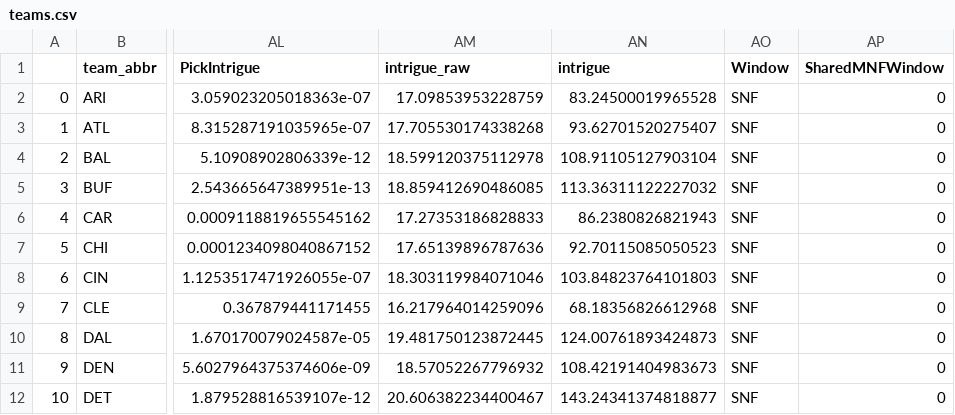
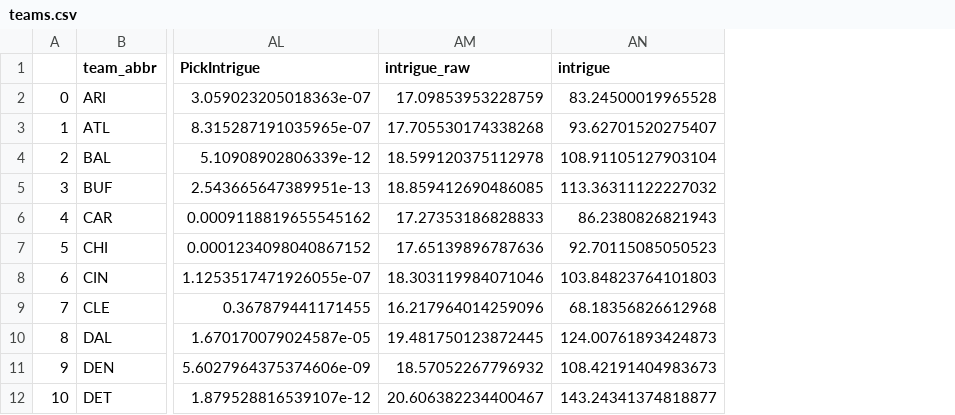
Before and after one commit to gahan4/nfl-schedule, a CSV file: results/teams.csv, drawn as a sheet; only a part is shown, gaps mark what is left out; the diff names each change by its address in the sheet, - before the commit and + after, or states it on an @@ line.

Commit message:
trying new way to access variable names without one hot features

```diff
--- a/results/teams.csv
+++ b/results/teams.csv
-column AO (Window), rows 2-12: all SNF
-column AP (SharedMNFWindow), rows 2-12: all 0
```
Also changed, not shown: 1 other file.
